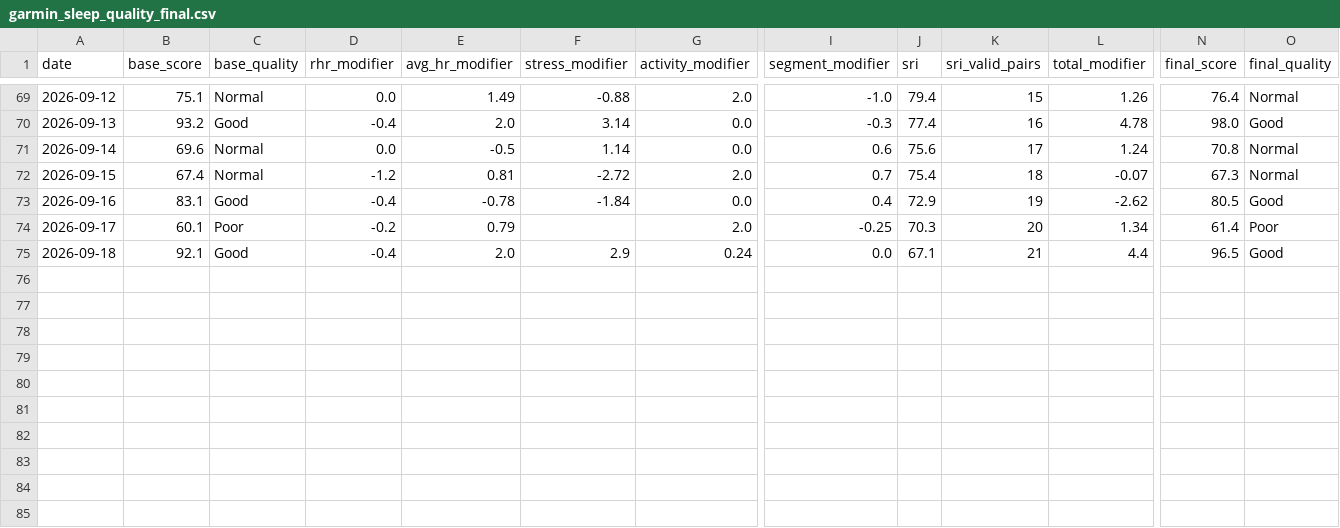
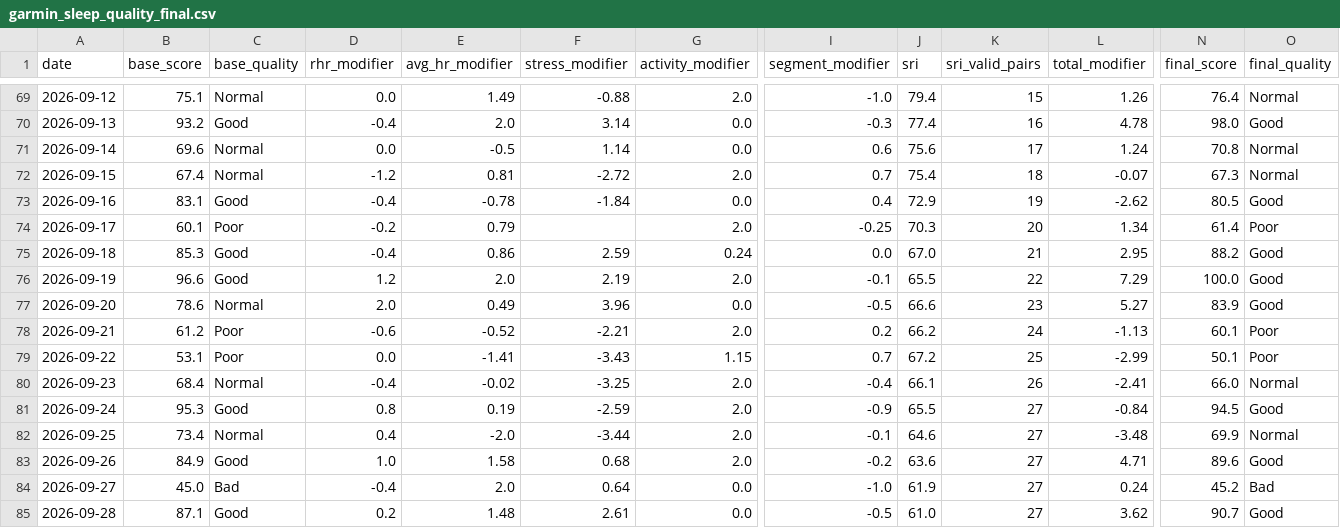
Before and after one commit to Nathan-0227/Sonnap-Project, a CSV file: garmin/data/garmin_sleep_quality_final.csv, drawn as a sheet; only a part is shown, gaps mark what is left out; rows hold the shown columns only; the diff names each change by its address in the sheet, - before the commit and + after, or states it on an @@ line.

```diff
--- a/garmin/data/garmin_sleep_quality_final.csv
+++ b/garmin/data/garmin_sleep_quality_final.csv
-B75 (base_score): 92.1
+B75 (base_score): 85.3
-E75 (avg_hr_modifier): 2.0
+E75 (avg_hr_modifier): 0.86
-F75 (stress_modifier): 2.9
+F75 (stress_modifier): 2.59
-J75 (sri): 67.1
+J75 (sri): 67.0
-L75 (total_modifier): 4.4
+L75 (total_modifier): 2.95
-N75 (final_score): 96.5
+N75 (final_score): 88.2
+row 76: 2026-09-19 | 96.6 | Good | 1.2 | 2.0 | 2.19 | 2.0 | -0.1 | 65.5 | 22 | 7.29 | 100.0 | Good
+row 77: 2026-09-20 | 78.6 | Normal | 2.0 | 0.49 | 3.96 | 0.0 | -0.5 | 66.6 | 23 | 5.27 | 83.9 | Good
+row 78: 2026-09-21 | 61.2 | Poor | -0.6 | -0.52 | -2.21 | 2.0 | 0.2 | 66.2 | 24 | -1.13 | 60.1 | Poor
+row 79: 2026-09-22 | 53.1 | Poor | 0.0 | -1.41 | -3.43 | 1.15 | 0.7 | 67.2 | 25 | -2.99 | 50.1 | Poor
+row 80: 2026-09-23 | 68.4 | Normal | -0.4 | -0.02 | -3.25 | 2.0 | -0.4 | 66.1 | 26 | -2.41 | 66.0 | Normal
+row 81: 2026-09-24 | 95.3 | Good | 0.8 | 0.19 | -2.59 | 2.0 | -0.9 | 65.5 | 27 | -0.84 | 94.5 | Good
+row 82: 2026-09-25 | 73.4 | Normal | 0.4 | -2.0 | -3.44 | 2.0 | -0.1 | 64.6 | 27 | -3.48 | 69.9 | Normal
+row 83: 2026-09-26 | 84.9 | Good | 1.0 | 1.58 | 0.68 | 2.0 | -0.2 | 63.6 | 27 | 4.71 | 89.6 | Good
+row 84: 2026-09-27 | 45.0 | Bad | -0.4 | 2.0 | 0.64 | 0.0 | -1.0 | 61.9 | 27 | 0.24 | 45.2 | Bad
+row 85: 2026-09-28 | 87.1 | Good | 0.2 | 1.48 | 2.61 | 0.0 | -0.5 | 61.0 | 27 | 3.62 | 90.7 | Good
```
Also changed, not shown: garmin/data/garmin_sleep_features.csv, garmin/data/garmin_sleep_quality.csv, 9 other files.
